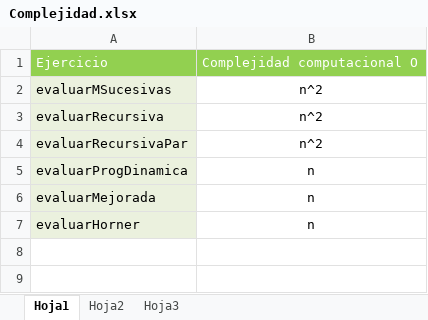
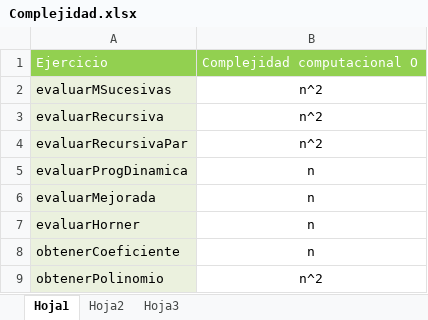
Before and after one commit to OriaJoaquin/PrograAvanzadaClaseTp, an Excel workbook: TP2/Complejidad.xlsx, sheet Hoja1, drawn as a sheet; values as stored, in another font and other column widths than the file's, no borders; the diff names each change by its address in the sheet, - before the commit and + after, or states it on an @@ line.

Commit message:
Se agrego complijidad de los metodos de la clase de BinomioDeNewton al excel. En la clase BinomioDeNewton se cambio el nombre del metodo obtenerBinomio a obtenerPolinomio.

```diff
--- a/TP2/Complejidad.xlsx (sheet Hoja1)
+++ b/TP2/Complejidad.xlsx (sheet Hoja1)
+row 8: obtenerCoeficiente | n
+row 9: obtenerPolinomio | n^2
```
Also changed, not shown: 1 other file.
